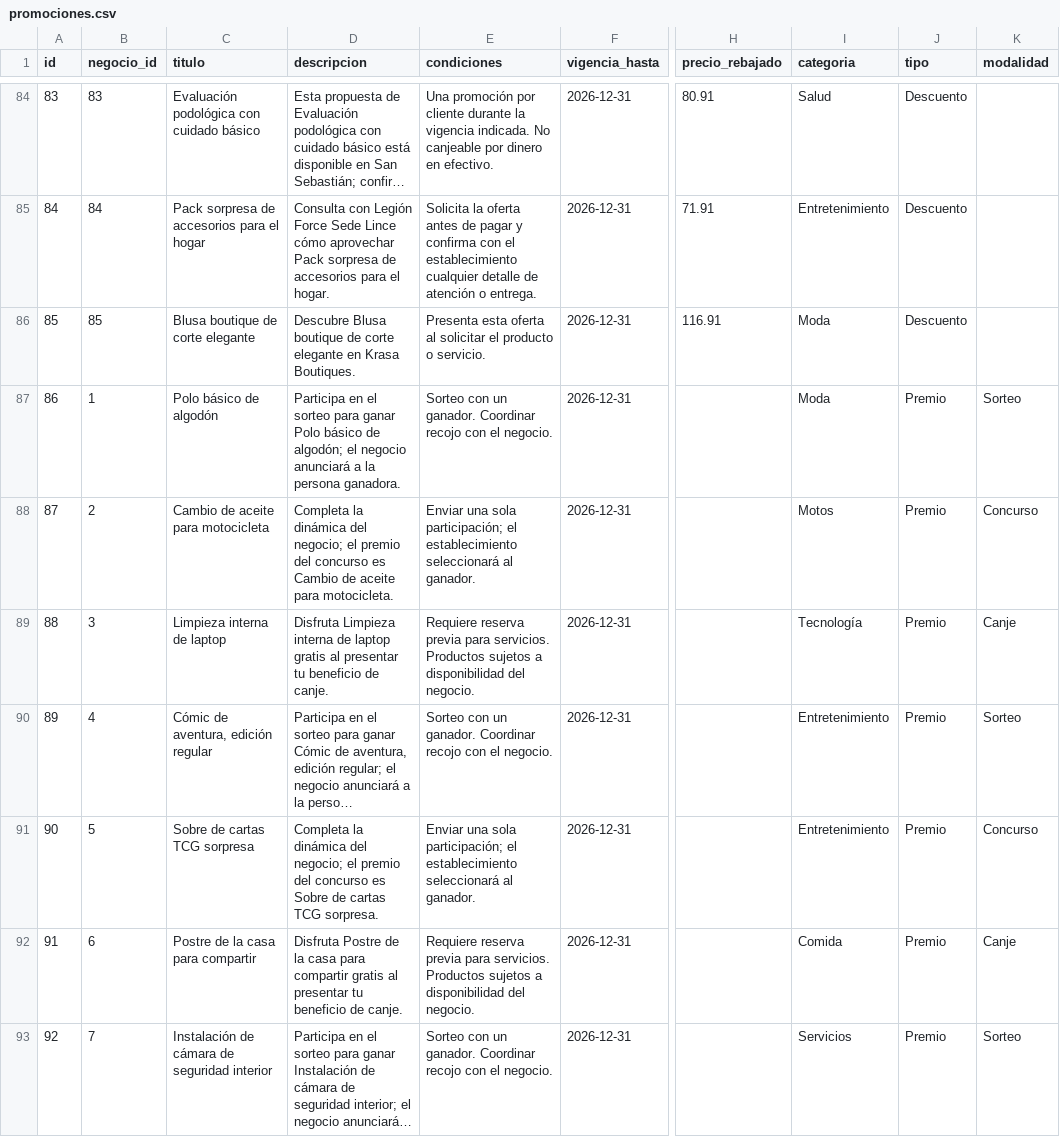
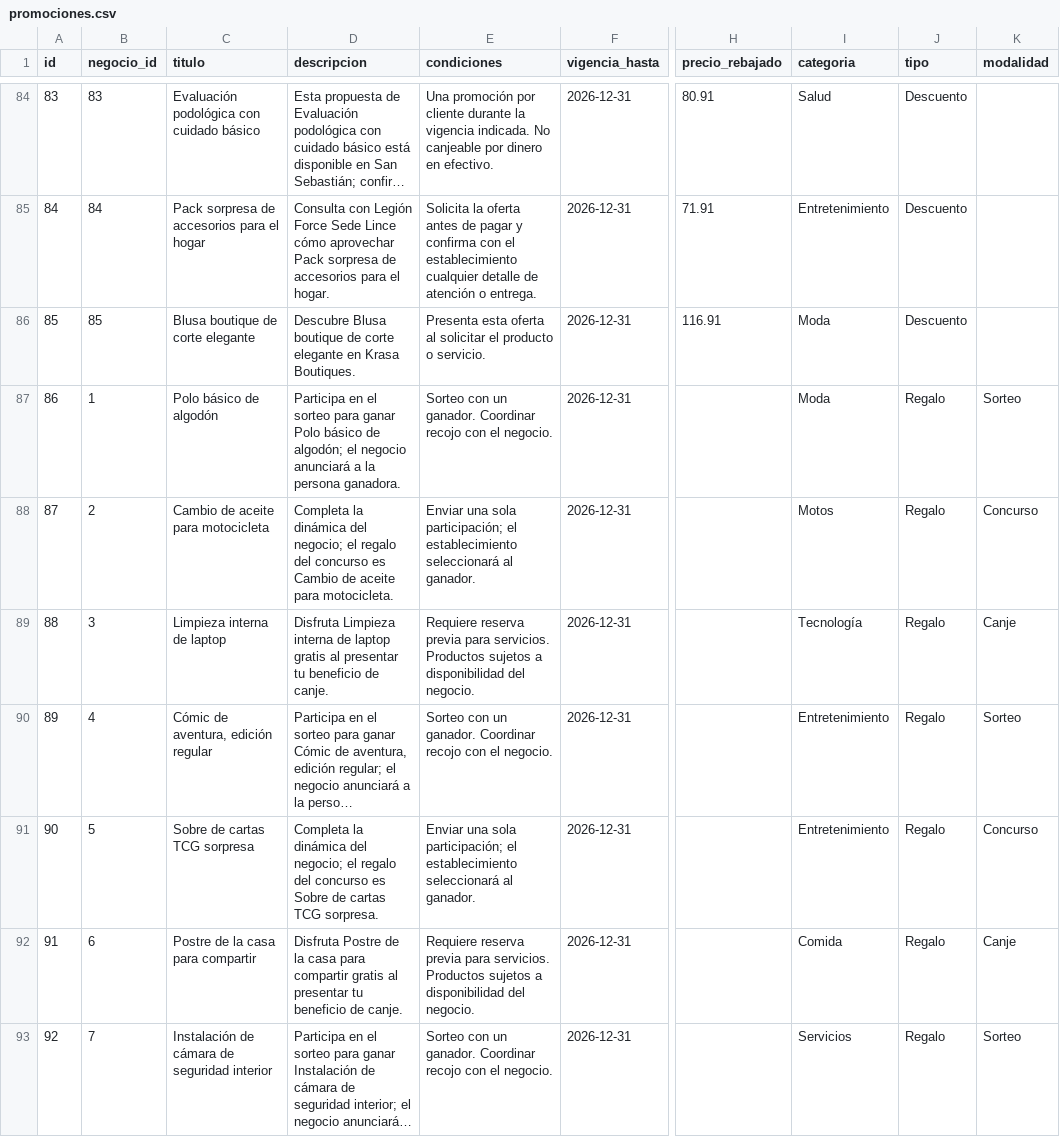
Before and after one commit to paginasperu/directorio, a CSV file: data/promociones.csv, drawn as a sheet; only a part is shown, gaps mark what is left out; long unchanged cells end in …; the diff covers the shown part only; the diff names each change by its address in the sheet, - before the commit and + after, or states it on an @@ line.

Commit message:
Regalo en datos y demos; Demo 01 Minimalista y Demo 02 Impactante

```diff
--- a/data/promociones.csv
+++ b/data/promociones.csv
-J87:J93 (tipo): Premio
+J87:J93 (tipo): Regalo
-D88 (descripcion): …negocio; el premio del concurso…
+D88 (descripcion): …negocio; el regalo del concurso…
-D91 (descripcion): …negocio; el premio del concurso…
+D91 (descripcion): …negocio; el regalo del concurso…
```
Also changed, not shown: 104 edited cells elsewhere in this file, data/muestra-promociones.csv, 4 other files.
